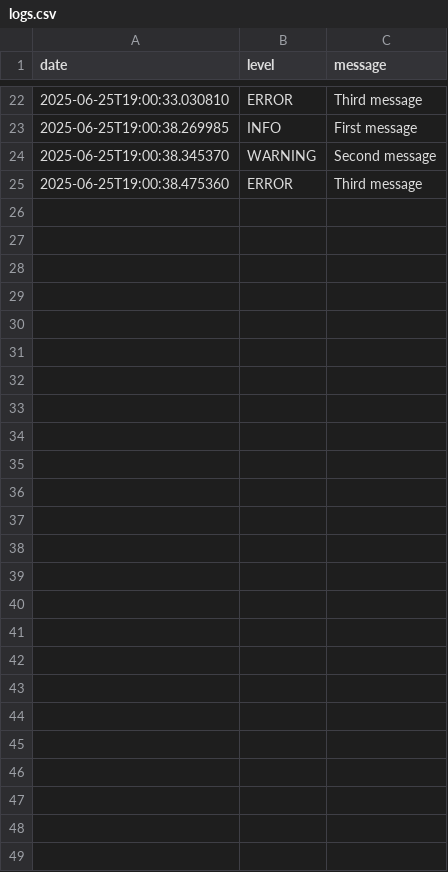
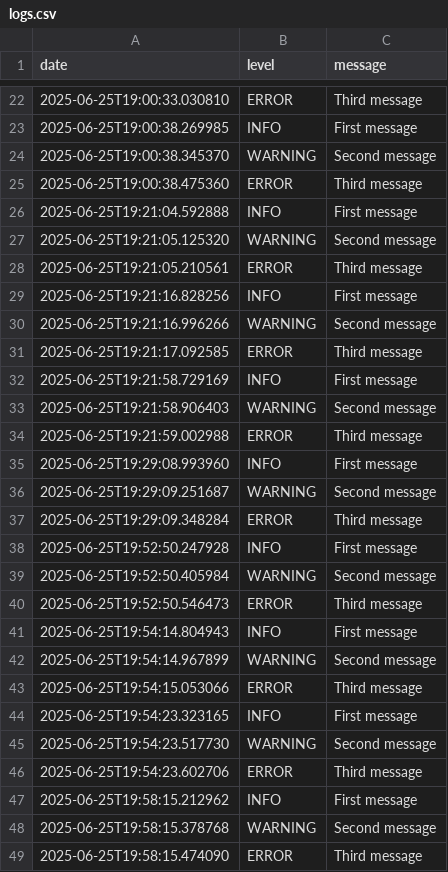
Before and after one commit to GrzesiekKRK/Logger_verification, a CSV file: logs.csv, drawn as a sheet; only a part is shown, gaps mark what is left out; the diff names each change by its address in the sheet, - before the commit and + after, or states it on an @@ line.

Commit message:
first commit

```diff
--- a/logs.csv
+++ b/logs.csv
+row 26: 2025-06-25T19:21:04.592888 | INFO | First message
+row 27: 2025-06-25T19:21:05.125320 | WARNING | Second message
+row 28: 2025-06-25T19:21:05.210561 | ERROR | Third message
+row 29: 2025-06-25T19:21:16.828256 | INFO | First message
+row 30: 2025-06-25T19:21:16.996266 | WARNING | Second message
+row 31: 2025-06-25T19:21:17.092585 | ERROR | Third message
+row 32: 2025-06-25T19:21:58.729169 | INFO | First message
+row 33: 2025-06-25T19:21:58.906403 | WARNING | Second message
+row 34: 2025-06-25T19:21:59.002988 | ERROR | Third message
+row 35: 2025-06-25T19:29:08.993960 | INFO | First message
+row 36: 2025-06-25T19:29:09.251687 | WARNING | Second message
+row 37: 2025-06-25T19:29:09.348284 | ERROR | Third message
+row 38: 2025-06-25T19:52:50.247928 | INFO | First message
+row 39: 2025-06-25T19:52:50.405984 | WARNING | Second message
+row 40: 2025-06-25T19:52:50.546473 | ERROR | Third message
+row 41: 2025-06-25T19:54:14.804943 | INFO | First message
+row 42: 2025-06-25T19:54:14.967899 | WARNING | Second message
+row 43: 2025-06-25T19:54:15.053066 | ERROR | Third message
+row 44: 2025-06-25T19:54:23.323165 | INFO | First message
+row 45: 2025-06-25T19:54:23.517730 | WARNING | Second message
+row 46: 2025-06-25T19:54:23.602706 | ERROR | Third message
+row 47: 2025-06-25T19:58:15.212962 | INFO | First message
+row 48: 2025-06-25T19:58:15.378768 | WARNING | Second message
+row 49: 2025-06-25T19:58:15.474090 | ERROR | Third message
```
Also changed, not shown: 6 other files.
